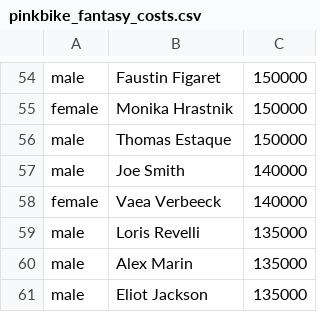
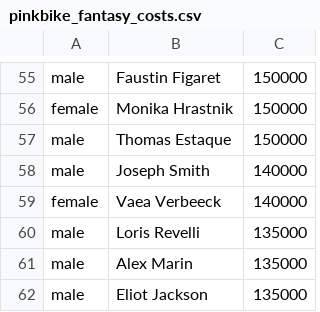
Before and after one commit to domwrap/mtbgeekstats, a CSV file: 2018/pinkbike_fantasy_costs.csv, drawn as a sheet; only a part is shown, gaps mark what is left out; the diff covers the shown part only.

```diff
--- a/2018/pinkbike_fantasy_costs.csv
+++ b/2018/pinkbike_fantasy_costs.csv
@@ -56,2 +57,2 @@ female,Monika Hrastnik,150000
 male,Thomas Estaque,150000
-male,Joe Smith,140000
+male,Joseph Smith,140000
```
Also changed, not shown: 1 added row and 6 edited cells elsewhere in this file, 12 other files.
